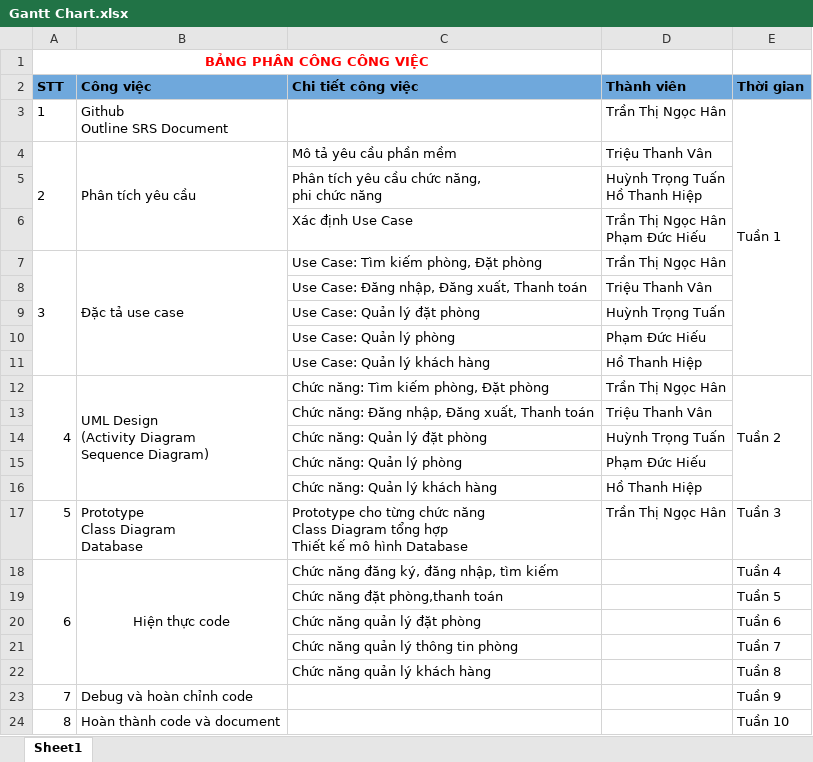
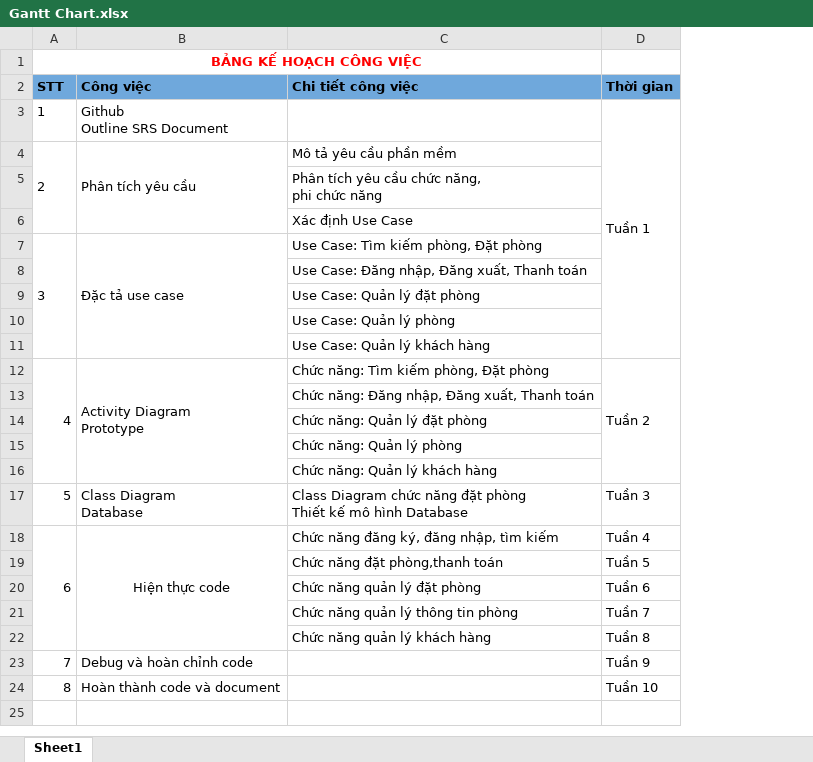
Before and after one commit to TranHanGom/DACN_CongNghePhanMem, an Excel workbook: SRS/Gantt Chart.xlsx, sheet Sheet1, drawn as a sheet; values as stored, in another font and other column widths than the file's, no borders; ↵ is a line break in a cell; the diff names each change by its address in the sheet, - before the commit and + after, or states it on an @@ line.

Commit message:
Update Grantt Chart

```diff
--- a/SRS/Gantt Chart.xlsx (sheet Sheet1)
+++ b/SRS/Gantt Chart.xlsx (sheet Sheet1)
-column D (Thành viên), rows 3-17: Trần Thị Ngọc Hân | Triệu Thanh Vân | Huỳnh Trọng Tuấn ↵ Hồ Thanh Hiệp | Trần Thị Ngọc Hân ↵ Phạm Đức Hiếu | Trần Thị Ngọc Hân | Triệu Thanh Vân | Huỳnh Trọng Tuấn | Phạm Đức Hiếu | Hồ Thanh Hiệp | Trần Thị Ngọc Hân | Triệu Thanh Vân | Huỳnh Trọng Tuấn | Phạm Đức Hiếu | Hồ Thanh Hiệp | Trần Thị Ngọc Hân
-A1 (STT): BẢNG PHÂN CÔNG CÔNG VIỆC
+A1 (STT): BẢNG KẾ HOẠCH CÔNG VIỆC
-B12 (Công việc): UML Design ↵ (Activity Diagram ↵ Sequence Diagram)
+B12 (Công việc): Activity Diagram ↵ Prototype
-B17 (Công việc): Prototype ↵ Class Diagram ↵ Database
+B17 (Công việc): Class Diagram ↵ Database
-C17 (Chi tiết công việc): Prototype cho từng chức năng ↵ Class Diagram tổng hợp ↵ Thiết kế…
+C17 (Chi tiết công việc): Class Diagram chức năng đặt phòng ↵ Thiết kế…
```
